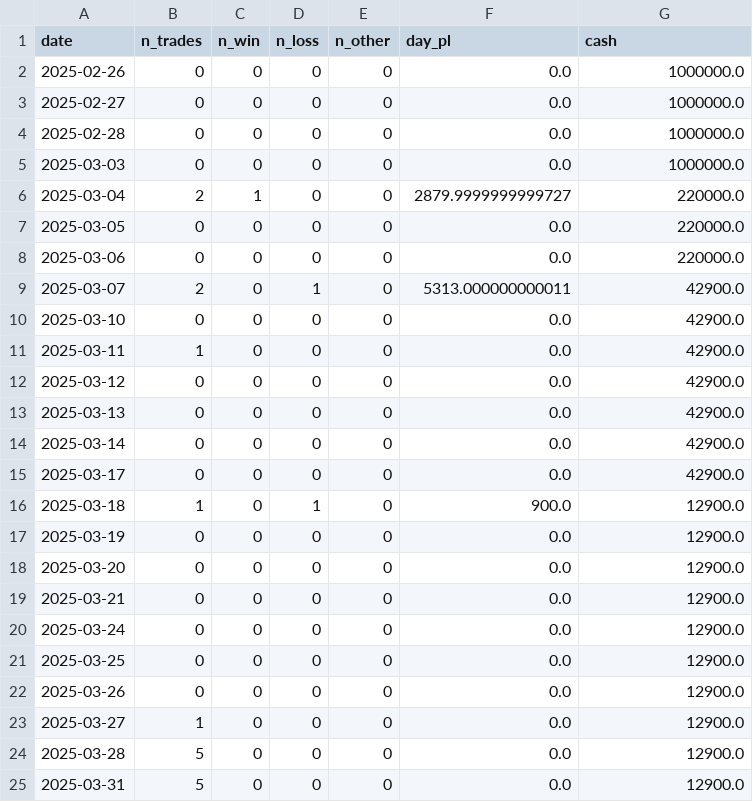
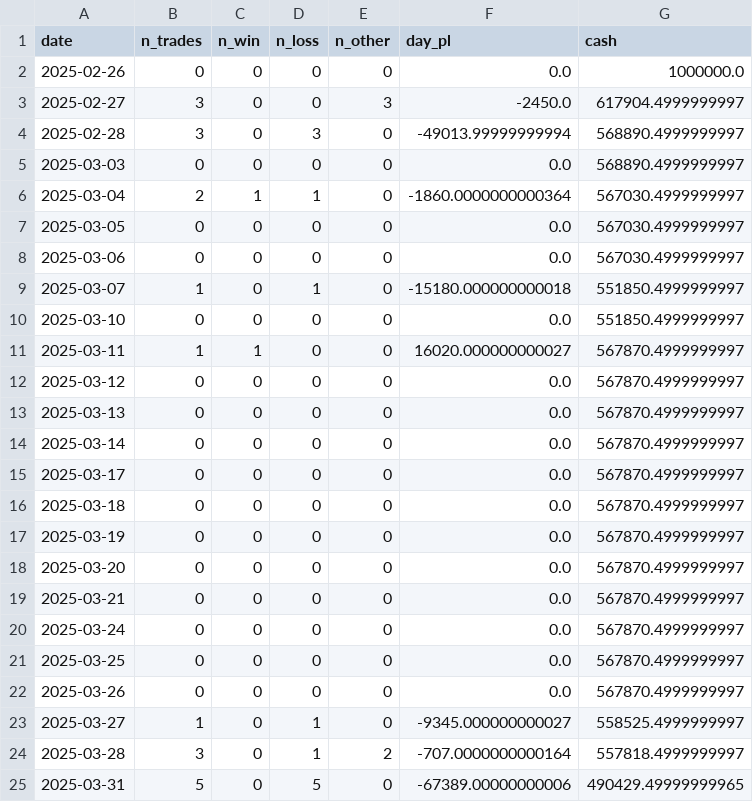
Before and after one commit to fl715yt/pj_fire, a CSV file: backtest/outputs/daily_stats.csv, drawn as a sheet; only a part is shown; the diff covers the shown part only.

Commit message:
First backtest done with full information log

```diff
--- a/backtest/outputs/daily_stats.csv
+++ b/backtest/outputs/daily_stats.csv
@@ -2,24 +2,24 @@ date,n_trades,n_win,n_loss,n_other,day_pl,cash
 2025-02-26,0,0,0,0,0.0,1000000.0
-2025-02-27,0,0,0,0,0.0,1000000.0
-2025-02-28,0,0,0,0,0.0,1000000.0
-2025-03-03,0,0,0,0,0.0,1000000.0
-2025-03-04,2,1,0,0,2879.9999999999727,220000.0
-2025-03-05,0,0,0,0,0.0,220000.0
-2025-03-06,0,0,0,0,0.0,220000.0
-2025-03-07,2,0,1,0,5313.000000000011,42900.0
-2025-03-10,0,0,0,0,0.0,42900.0
-2025-03-11,1,0,0,0,0.0,42900.0
-2025-03-12,0,0,0,0,0.0,42900.0
-2025-03-13,0,0,0,0,0.0,42900.0
-2025-03-14,0,0,0,0,0.0,42900.0
-2025-03-17,0,0,0,0,0.0,42900.0
-2025-03-18,1,0,1,0,900.0,12900.0
-2025-03-19,0,0,0,0,0.0,12900.0
-2025-03-20,0,0,0,0,0.0,12900.0
-2025-03-21,0,0,0,0,0.0,12900.0
-2025-03-24,0,0,0,0,0.0,12900.0
-2025-03-25,0,0,0,0,0.0,12900.0
-2025-03-26,0,0,0,0,0.0,12900.0
-2025-03-27,1,0,0,0,0.0,12900.0
-2025-03-28,5,0,0,0,0.0,12900.0
-2025-03-31,5,0,0,0,0.0,12900.0
+2025-02-27,3,0,0,3,-2450.0,617904.4999999997
+2025-02-28,3,0,3,0,-49013.99999999994,568890.4999999997
+2025-03-03,0,0,0,0,0.0,568890.4999999997
+2025-03-04,2,1,1,0,-1860.0000000000364,567030.4999999997
+2025-03-05,0,0,0,0,0.0,567030.4999999997
+2025-03-06,0,0,0,0,0.0,567030.4999999997
+2025-03-07,1,0,1,0,-15180.000000000018,551850.4999999997
+2025-03-10,0,0,0,0,0.0,551850.4999999997
+2025-03-11,1,1,0,0,16020.000000000027,567870.4999999997
+2025-03-12,0,0,0,0,0.0,567870.4999999997
+2025-03-13,0,0,0,0,0.0,567870.4999999997
+2025-03-14,0,0,0,0,0.0,567870.4999999997
+2025-03-17,0,0,0,0,0.0,567870.4999999997
+2025-03-18,0,0,0,0,0.0,567870.4999999997
+2025-03-19,0,0,0,0,0.0,567870.4999999997
+2025-03-20,0,0,0,0,0.0,567870.4999999997
+2025-03-21,0,0,0,0,0.0,567870.4999999997
+2025-03-24,0,0,0,0,0.0,567870.4999999997
+2025-03-25,0,0,0,0,0.0,567870.4999999997
+2025-03-26,0,0,0,0,0.0,567870.4999999997
+2025-03-27,1,0,1,0,-9345.000000000027,558525.4999999997
+2025-03-28,3,0,1,2,-707.0000000000164,557818.4999999997
+2025-03-31,5,0,5,0,-67389.00000000006,490429.49999999965
```
Also changed, not shown: 79 edited cells elsewhere in this file, backtest/outputs/equity_curve.csv, 11 other files.
